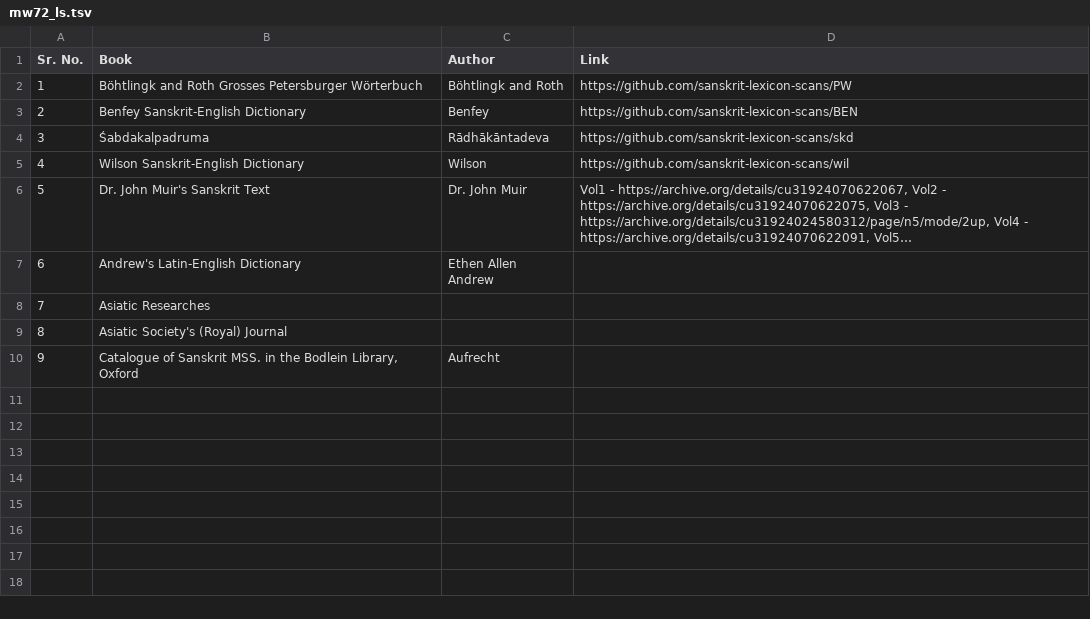
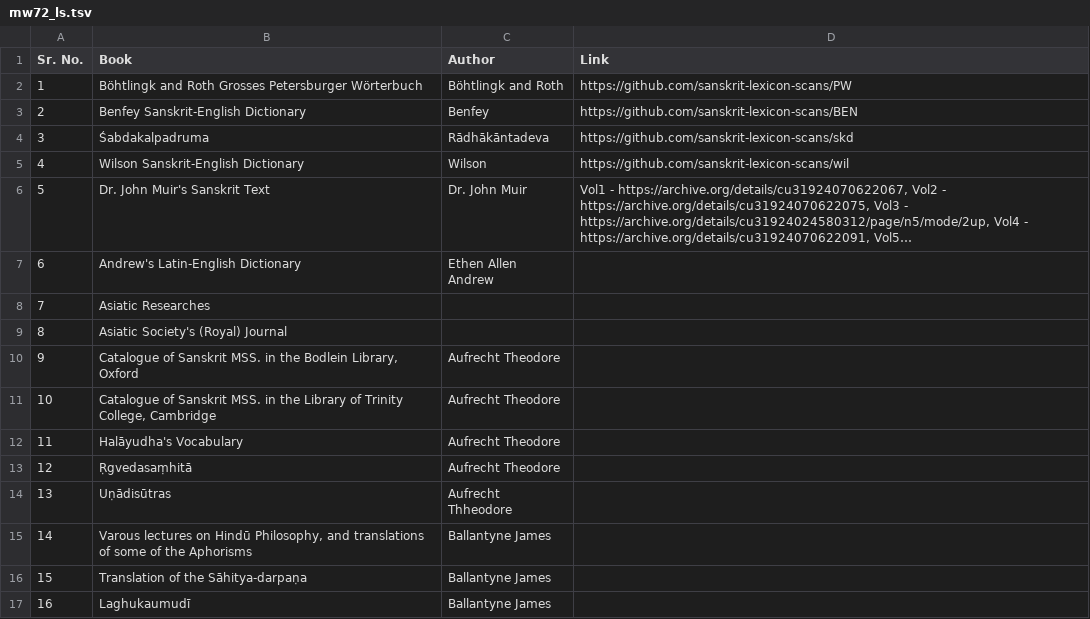
Before and after one commit to sanskrit-lexicon/literarysource, a TSV file: mw72/mw72_ls.tsv, drawn as a sheet; long unchanged cells end in ….

Commit message:
MW72 16

```diff
--- a/mw72/mw72_ls.tsv
+++ b/mw72/mw72_ls.tsv
@@ -9,2 +9,9 @@ Sr. No.	Book	Author	Link
 8	Asiatic Society's (Royal) Journal		
-9	Catalogue of Sanskrit MSS. in the Bodlein Library, Oxford	Aufrecht	
+9	Catalogue of Sanskrit MSS. in the Bodlein Library, Oxford	Aufrecht Theodore	
+10	Catalogue of Sanskrit MSS. in the Library of Trinity College, Cambridge	Aufrecht Theodore	
+11	Halāyudha's Vocabulary	Aufrecht Theodore	
+12	Ṛgvedasaṃhitā	Aufrecht Theodore	
+13	Uṇādisūtras	Aufrecht Thheodore	
+14	Varous lectures on Hindū Philosophy, and translations of some of the Aphorisms	Ballantyne James	
+15	Translation of the Sāhitya-darpaṇa	Ballantyne James	
+16	Laghukaumudī	Ballantyne James	
```
